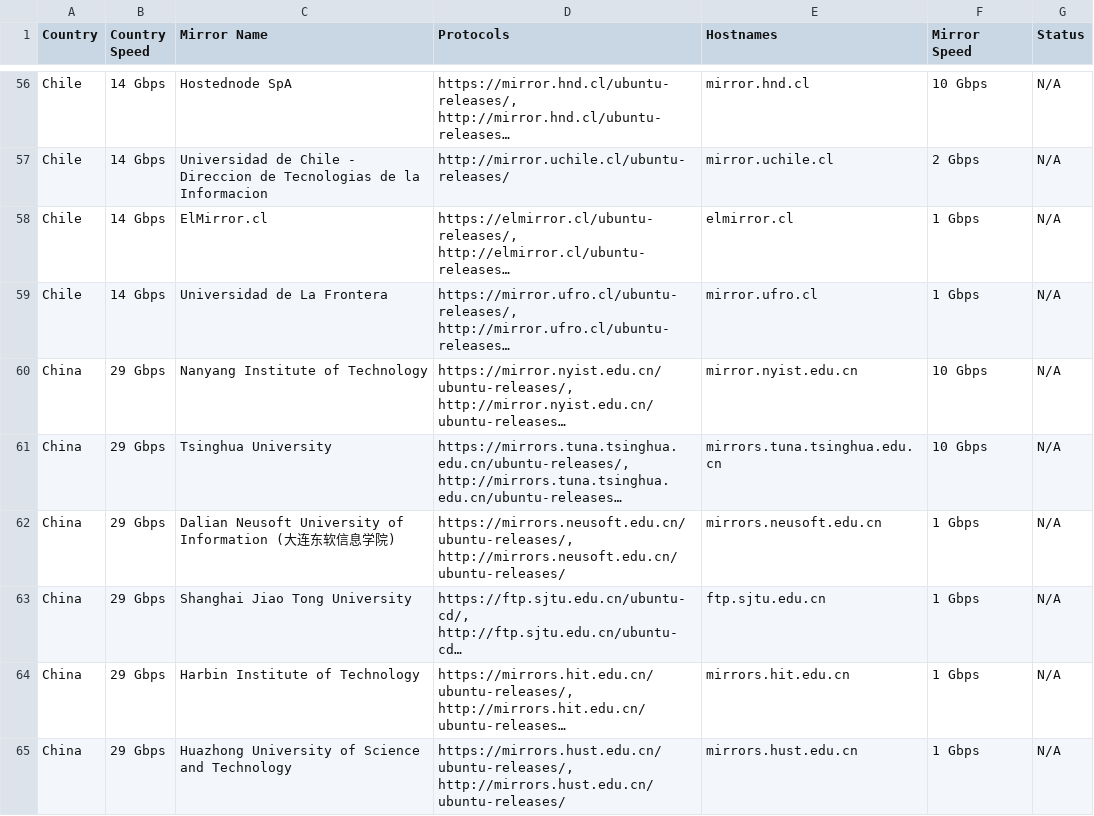
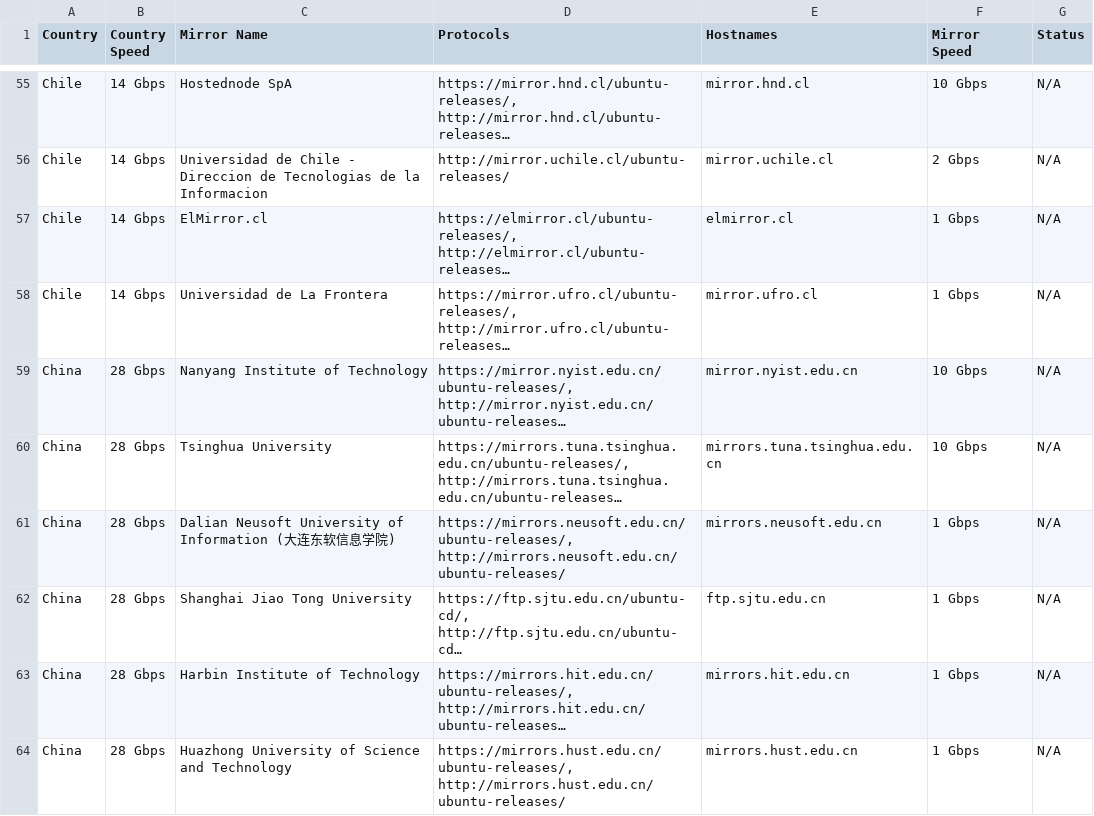
Before and after one commit to crazyuploader/Ubuntu-Mirror-Scraper, a CSV file: data/mirrors/cd/servers.csv, drawn as a sheet; only a part is shown, gaps mark what is left out; long unchanged cells end in …; addresses are those after the commit; the diff covers the shown part only; the diff names each change by its address in the sheet, - before the commit and + after, or states it on an @@ line.

```diff
--- a/data/mirrors/cd/servers.csv
+++ b/data/mirrors/cd/servers.csv
-B59:B64 (Country Speed): 29 Gbps
+B59:B64 (Country Speed): 28 Gbps
```
Also changed, not shown: 3 added rows, 4 removed rows and 46 edited cells elsewhere in this file, data/mirrors/archive/servers.csv, 4 other files.
